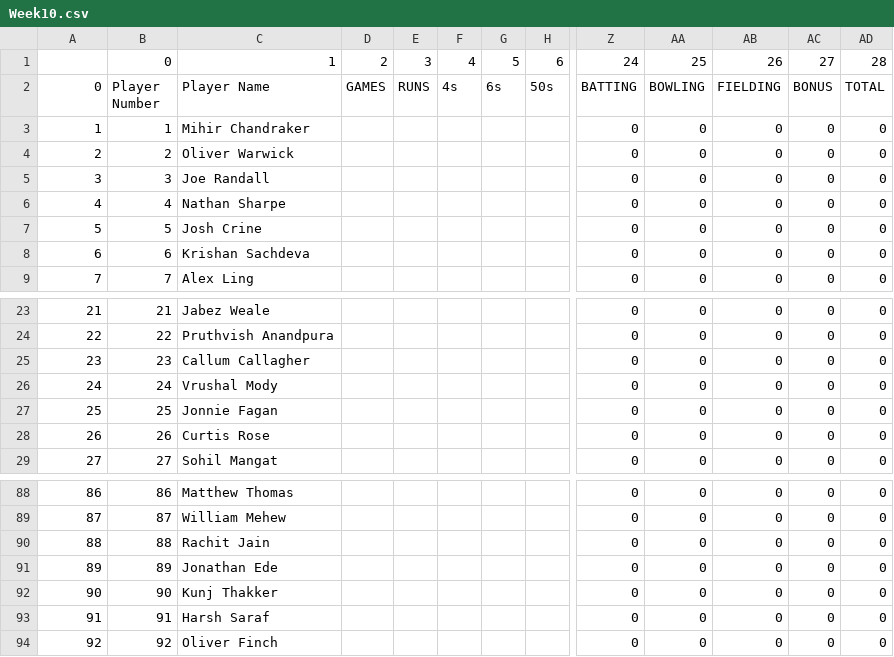
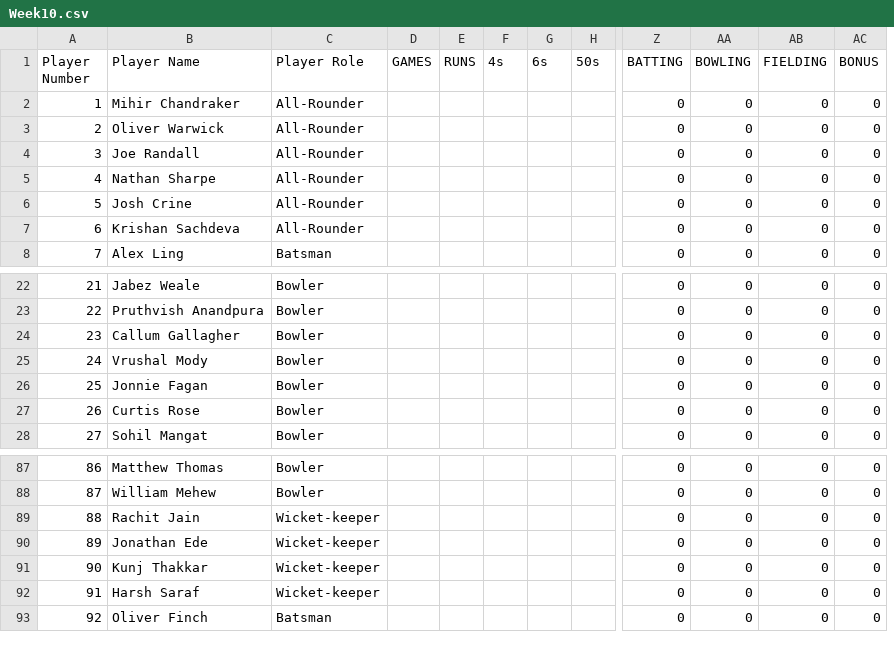
Before and after one commit to ed-churchill/FantasyCricket, a CSV file: data/Week10.csv, drawn as a sheet; only a part is shown, gaps mark what is left out; removed rows and columns are numbered as before the commit, all else as after; rows hold the shown columns only; the diff names each change by its address in the sheet, - before the commit and + after, or states it on an @@ line.

```diff
--- a/data/Week10.csv
+++ b/data/Week10.csv
-column B (Player Number), rows 3-9: 1 | 2 | 3 | 4 | 5 | 6 | 7; rows 23-29: 21 | 22 | 23 | 24 | 25 | 26 | 27; rows 88-94: 86 | 87 | 88 | 89 | 90 | 91 | 92
+column C (Player Role), rows 2-8: All-Rounder | All-Rounder | All-Rounder | All-Rounder | All-Rounder | All-Rounder | Batsman; rows 22-28: all Bowler; rows 87-93: Bowler | Bowler | Wicket-keeper | Wicket-keeper | Wicket-keeper | Wicket-keeper | Batsman
-column AD (TOTAL), rows 3-9: all 0; rows 23-29: all 0; rows 88-94: all 0
-row 1:  | 0 | 1 | 2 | 3 | 4 | 5 | 6 | 24 | 25 | 26 | 27 | 28
@@ column A (Player Number) renumbered in row 1 @@
-B24 (Player Name): Callum Callagher
+B24 (Player Name): Callum Gallagher
-B91 (Player Name): Kunj Thakker
+B91 (Player Name): Kunj Thakkar
```
Also changed, not shown: data/TeamList.csv, data/TotalStats.csv, 13 other files.
